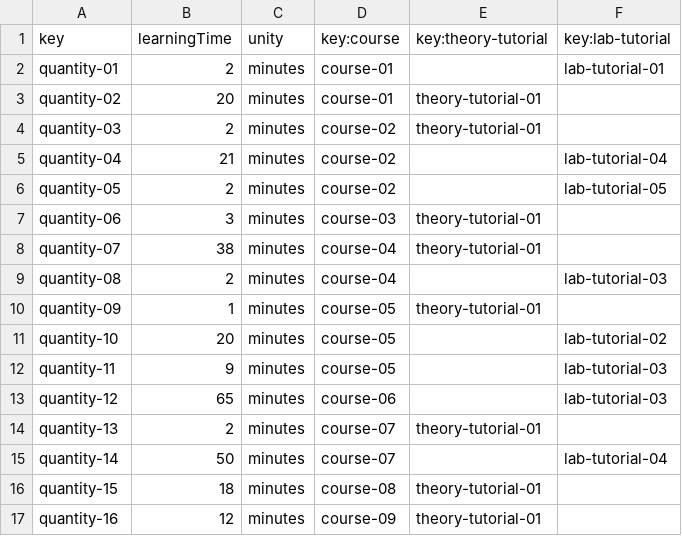
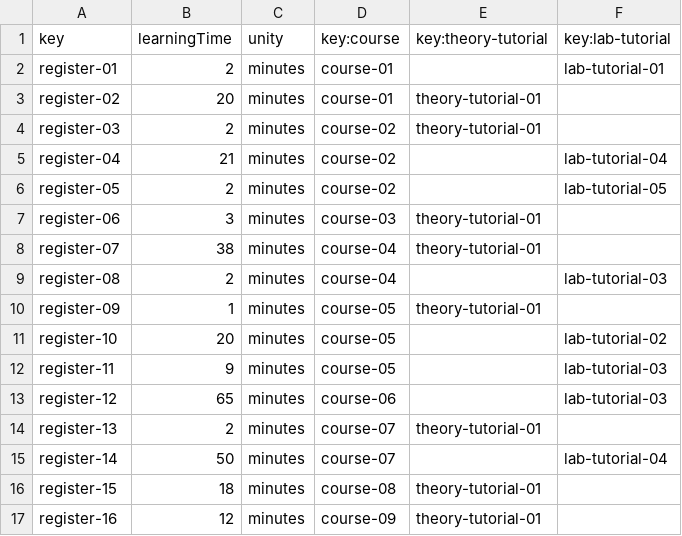
Before and after one commit to erngutcon/Acme-Courses-D02, a CSV file: src/main/webapp/WEB-INF/resources/sample-data/register.csv, drawn as a sheet.

```diff
--- a/src/main/webapp/WEB-INF/resources/sample-data/register.csv
+++ b/src/main/webapp/WEB-INF/resources/sample-data/register.csv
@@ -1,17 +1,17 @@
 key,learningTime,unity,key:course,key:theory-tutorial,key:lab-tutorial
-quantity-01,2,minutes,course-01,,lab-tutorial-01
-quantity-02,20,minutes,course-01,theory-tutorial-01,
-quantity-03,2,minutes,course-02,theory-tutorial-01,
-quantity-04,21,minutes,course-02,,lab-tutorial-04
-quantity-05,2,minutes,course-02,,lab-tutorial-05
-quantity-06,3,minutes,course-03,theory-tutorial-01,
-quantity-07,38,minutes,course-04,theory-tutorial-01,
-quantity-08,2,minutes,course-04,,lab-tutorial-03
-quantity-09,1,minutes,course-05,theory-tutorial-01,
-quantity-10,20,minutes,course-05,,lab-tutorial-02
-quantity-11,9,minutes,course-05,,lab-tutorial-03
-quantity-12,65,minutes,course-06,,lab-tutorial-03
-quantity-13,2,minutes,course-07,theory-tutorial-01,
-quantity-14,50,minutes,course-07,,lab-tutorial-04
-quantity-15,18,minutes,course-08,theory-tutorial-01,
-quantity-16,12,minutes,course-09,theory-tutorial-01,
+register-01,2,minutes,course-01,,lab-tutorial-01
+register-02,20,minutes,course-01,theory-tutorial-01,
+register-03,2,minutes,course-02,theory-tutorial-01,
+register-04,21,minutes,course-02,,lab-tutorial-04
+register-05,2,minutes,course-02,,lab-tutorial-05
+register-06,3,minutes,course-03,theory-tutorial-01,
+register-07,38,minutes,course-04,theory-tutorial-01,
+register-08,2,minutes,course-04,,lab-tutorial-03
+register-09,1,minutes,course-05,theory-tutorial-01,
+register-10,20,minutes,course-05,,lab-tutorial-02
+register-11,9,minutes,course-05,,lab-tutorial-03
+register-12,65,minutes,course-06,,lab-tutorial-03
+register-13,2,minutes,course-07,theory-tutorial-01,
+register-14,50,minutes,course-07,,lab-tutorial-04
+register-15,18,minutes,course-08,theory-tutorial-01,
+register-16,12,minutes,course-09,theory-tutorial-01,
```
Also changed, not shown: src/main/webapp/WEB-INF/resources/sample-data/blink.csv, src/main/webapp/WEB-INF/resources/sample-data/learner.csv, 3 other files.
